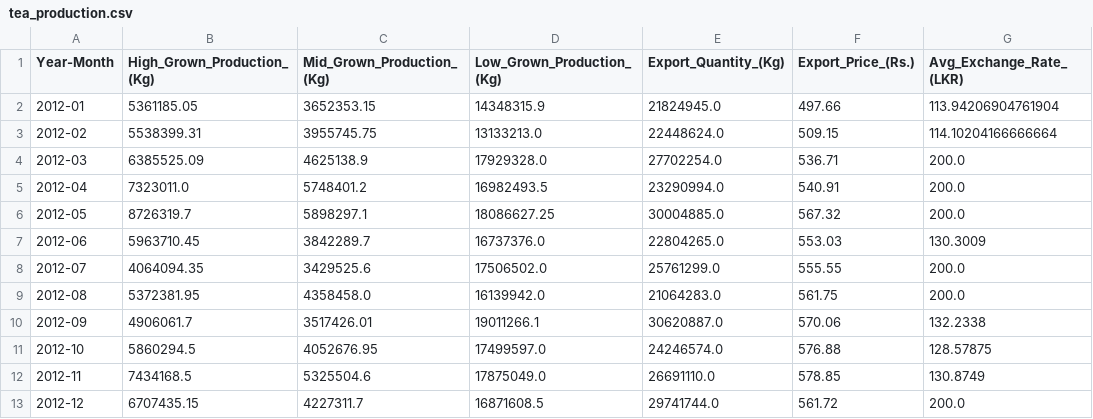
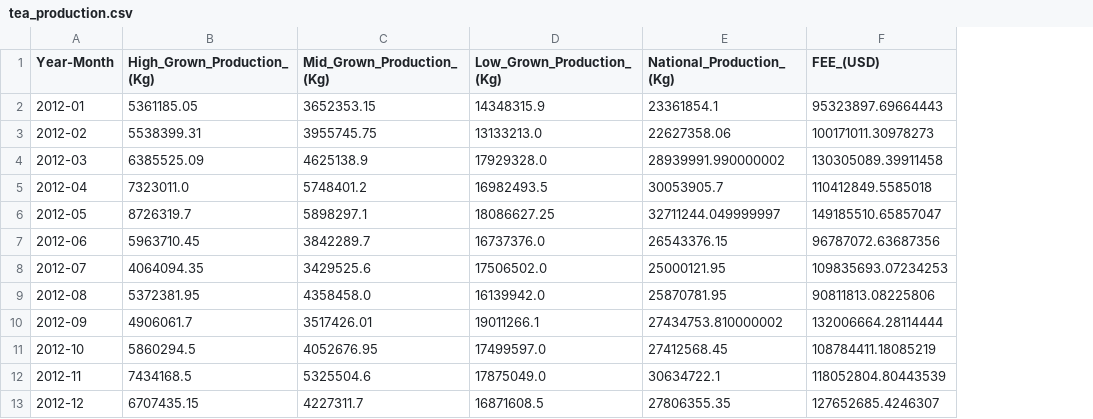
Before and after one commit to hasithapeiris/tea-plantation-portal, a CSV file: notebooks/production_prediction/models/tea_production.csv, drawn as a sheet; only a part is shown; removed rows and columns are numbered as before the commit, all else as after; the diff names each change by its address in the sheet, - before the commit and + after, or states it on an @@ line.

Commit message:
create final dataset

```diff
--- a/notebooks/production_prediction/models/tea_production.csv
+++ b/notebooks/production_prediction/models/tea_production.csv
-column E (Export_Quantity_(Kg)), rows 2-13: 21824945.0 | 22448624.0 | 27702254.0 | 23290994.0 | 30004885.0 | 22804265.0 | 25761299.0 | 21064283.0 | 30620887.0 | 24246574.0 | 26691110.0 | 29741744.0
-column F (Export_Price_(Rs.)), rows 2-13: 497.66 | 509.15 | 536.71 | 540.91 | 567.32 | 553.03 | 555.55 | 561.75 | 570.06 | 576.88 | 578.85 | 561.72
-column G (Avg_Exchange_Rate_(LKR)), rows 2-13: 113.94206904761904 | 114.10204166666664 | 200.0 | 200.0 | 200.0 | 130.3009 | 200.0 | 200.0 | 132.2338 | 128.57875 | 130.8749 | 200.0
+column E (National_Production_(Kg)), rows 2-13: 23361854.1 | 22627358.06 | 28939991.990000002 | 30053905.7 | 32711244.049999997 | 26543376.15 | 25000121.95 | 25870781.95 | 27434753.810000002 | 27412568.45 | 30634722.1 | 27806355.35
+column F (FEE_(USD)), rows 2-13: 95323897.69664443 | 100171011.30978273 | 130305089.39911458 | 110412849.5585018 | 149185510.65857047 | 96787072.63687356 | 109835693.07234253 | 90811813.08225806 | 132006664.28114444 | 108784411.18085219 | 118052804.80443539 | 127652685.4246307
```
Also changed, not shown: 3 other files.
